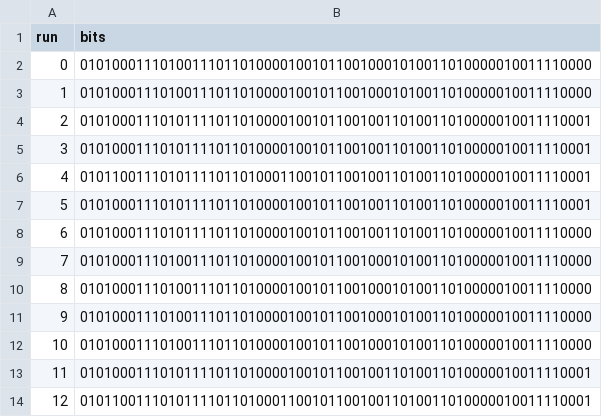
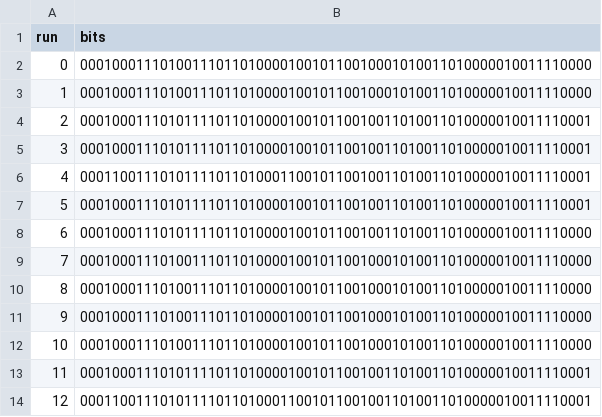
Before and after one commit to AnanyaRavi29/puffery_tool, a CSV file: scripts/weak_puf/data/intra_data_64b/sram_puf_data_4_16_seed_0.csv, drawn as a sheet.

Commit message:
Update sram_puf_data_4_16_seed_0.csv

```diff
--- a/scripts/weak_puf/data/intra_data_64b/sram_puf_data_4_16_seed_0.csv
+++ b/scripts/weak_puf/data/intra_data_64b/sram_puf_data_4_16_seed_0.csv
@@ -1,14 +1,14 @@
 run,bits
-0,0101000111010011101101000010010110010001010011010000010011110000
-1,0101000111010011101101000010010110010001010011010000010011110000
-2,0101000111010111101101000010010110010011010011010000010011110001
-3,0101000111010111101101000010010110010011010011010000010011110001
-4,0101100111010111101101000110010110010011010011010000010011110001
-5,0101000111010111101101000010010110010011010011010000010011110001
-6,0101000111010111101101000010010110010011010011010000010011110000
-7,0101000111010011101101000010010110010001010011010000010011110000
-8,0101000111010011101101000010010110010001010011010000010011110000
-9,0101000111010011101101000010010110010001010011010000010011110000
-10,0101000111010011101101000010010110010001010011010000010011110000
-11,0101000111010111101101000010010110010011010011010000010011110001
-12,0101100111010111101101000110010110010011010011010000010011110001
+0,0001000111010011101101000010010110010001010011010000010011110000
+1,0001000111010011101101000010010110010001010011010000010011110000
+2,0001000111010111101101000010010110010011010011010000010011110001
+3,0001000111010111101101000010010110010011010011010000010011110001
+4,0001100111010111101101000110010110010011010011010000010011110001
+5,0001000111010111101101000010010110010011010011010000010011110001
+6,0001000111010111101101000010010110010011010011010000010011110000
+7,0001000111010011101101000010010110010001010011010000010011110000
+8,0001000111010011101101000010010110010001010011010000010011110000
+9,0001000111010011101101000010010110010001010011010000010011110000
+10,0001000111010011101101000010010110010001010011010000010011110000
+11,0001000111010111101101000010010110010011010011010000010011110001
+12,0001100111010111101101000110010110010011010011010000010011110001
```
